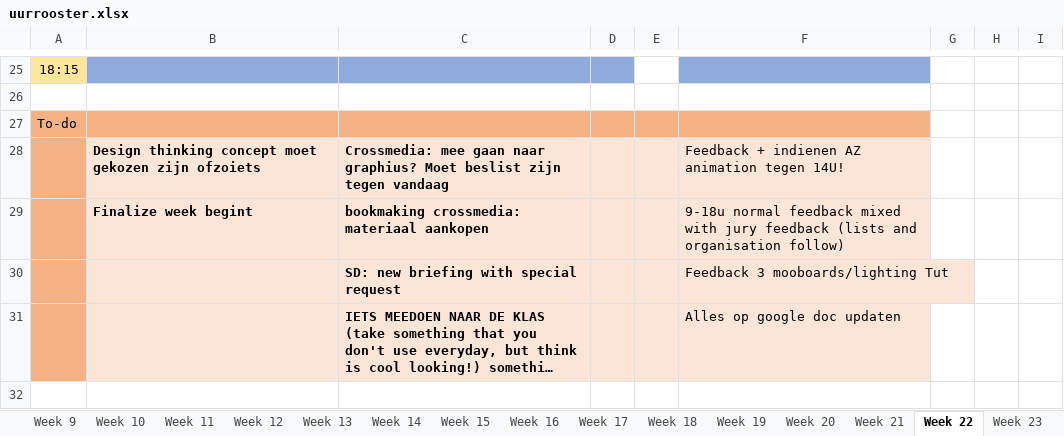
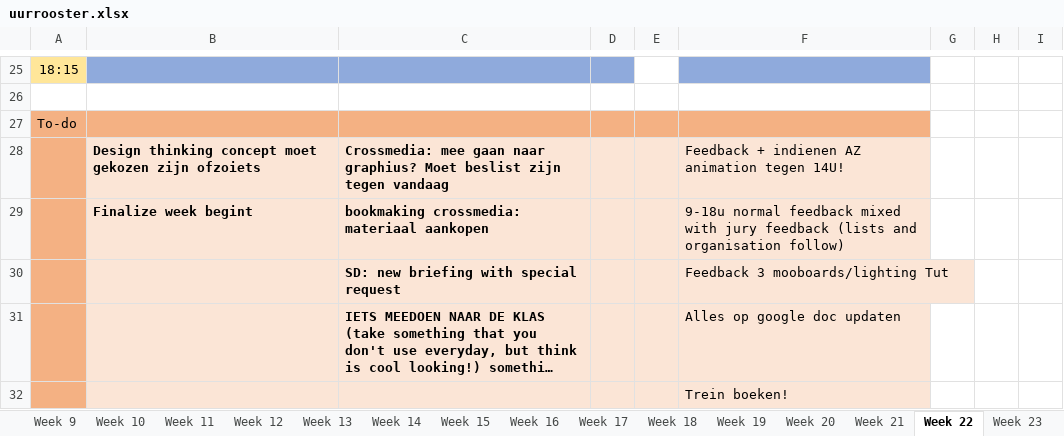
Before and after one commit to ninjahisser/LUCA-2, an Excel workbook: uurrooster.xlsx, sheet Week 22, drawn as a sheet; only a part is shown, gaps mark what is left out; long unchanged cells end in …; values as stored, in another font and other column widths than the file's, no borders; conditional formats not drawn; the diff names each change by its address in the sheet, - before the commit and + after, or states it on an @@ line.

Commit message:
Update uurrooster.xlsx

```diff
--- a/uurrooster.xlsx (sheet Week 22)
+++ b/uurrooster.xlsx (sheet Week 22)
+row 32:  |  |  |  |  | Trein boeken!
```
